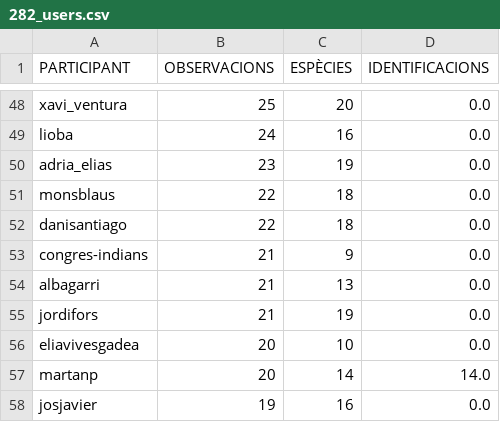
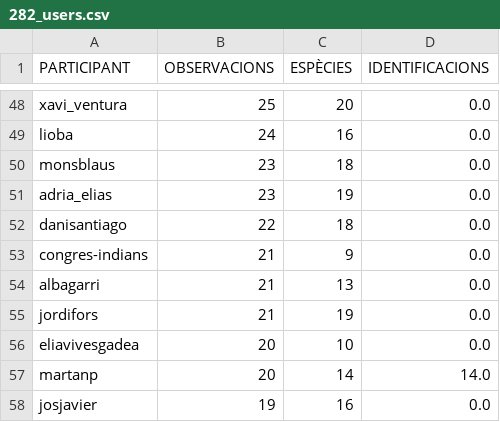
Before and after one commit to pynomaly/datawrapper_update, a CSV file: data/282_users.csv, drawn as a sheet; only a part is shown, gaps mark what is left out; removed rows and columns are numbered as before the commit, all else as after; the diff names each change by its address in the sheet, - before the commit and + after, or states it on an @@ line.

```diff
--- a/data/282_users.csv
+++ b/data/282_users.csv
+row 50: monsblaus | 23 | 18 | 0.0
-row 51: monsblaus | 22 | 18 | 0.0
```
Also changed, not shown: data/283_main_metrics_per_day.csv, data/283_users.csv, 5 other files.
